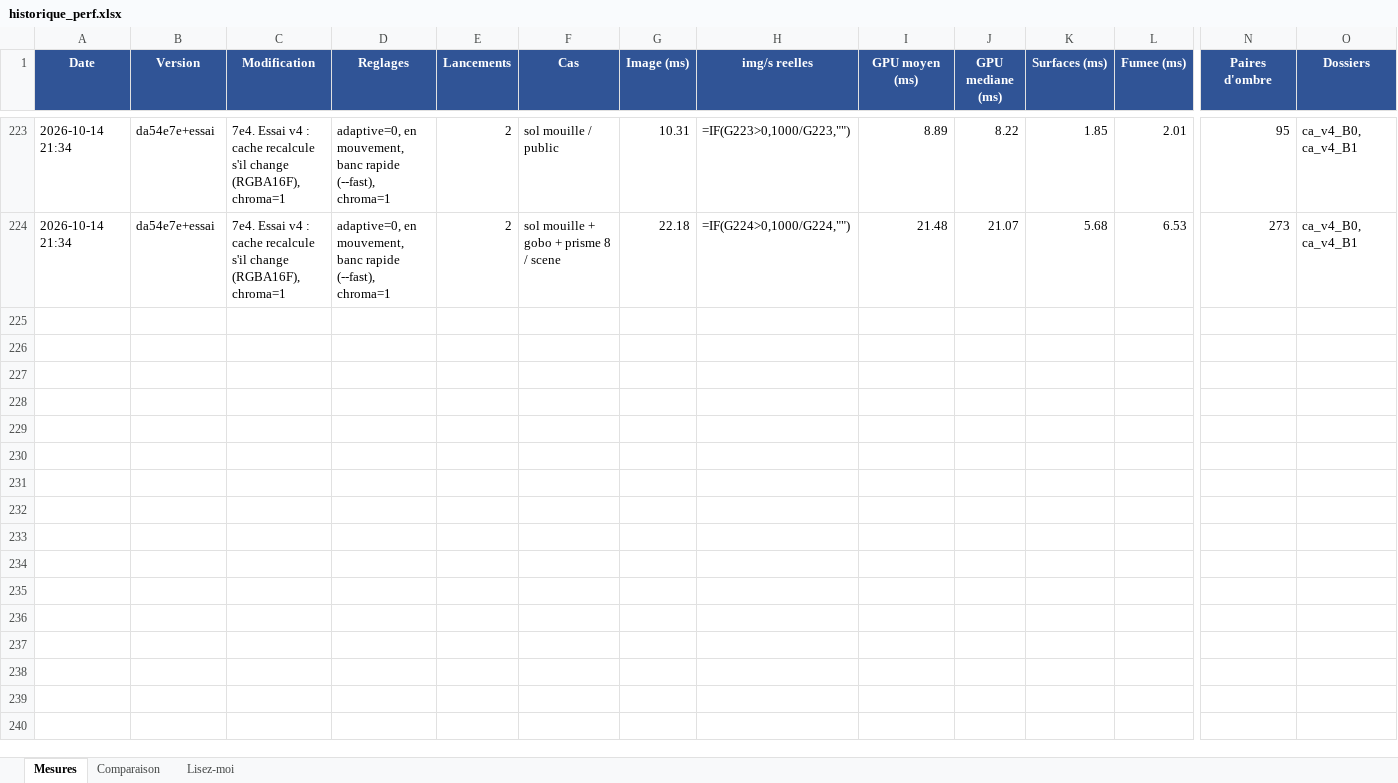
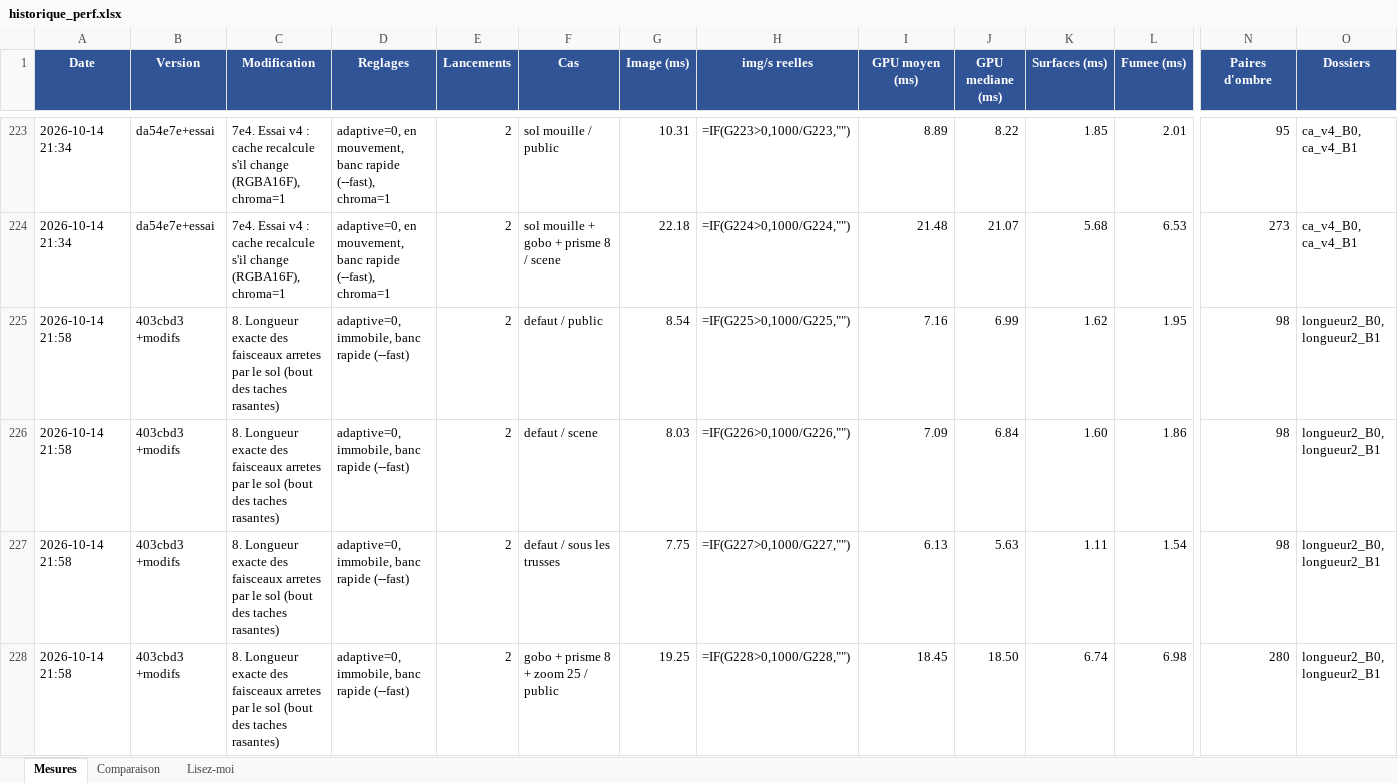
Before and after one commit to Lotter-35/SoundStage3D, an Excel workbook: lyre-viz/historique_perf.xlsx, sheet Mesures, drawn as a sheet; only a part is shown, gaps mark what is left out; values as stored, in another font and other column widths than the file's, no borders; formulas without a stored value are shown as written; rows hold the shown columns only; the diff covers the shown part only; the diff names each change by its address in the sheet, - before the commit and + after, or states it on an @@ line.

```diff
--- a/lyre-viz/historique_perf.xlsx (sheet Mesures)
+++ b/lyre-viz/historique_perf.xlsx (sheet Mesures)
+row 225: 2026-10-14 21:58 | 403cbd3 +modifs | 8. Longueur exacte des faisceaux arretes par le sol (bout des taches rasantes) | adaptive=0, immobile, banc rapide (--fast) | 2 | defaut / public | 8.54 | =IF(G225>0,1000/G225,"") | 7.16 | 6.99 | 1.62 | 1.95 | 98 | longueur2_B0, longueur2_B1
+row 226: 2026-10-14 21:58 | 403cbd3 +modifs | 8. Longueur exacte des faisceaux arretes par le sol (bout des taches rasantes) | adaptive=0, immobile, banc rapide (--fast) | 2 | defaut / scene | 8.03 | =IF(G226>0,1000/G226,"") | 7.09 | 6.84 | 1.60 | 1.86 | 98 | longueur2_B0, longueur2_B1
+row 227: 2026-10-14 21:58 | 403cbd3 +modifs | 8. Longueur exacte des faisceaux arretes par le sol (bout des taches rasantes) | adaptive=0, immobile, banc rapide (--fast) | 2 | defaut / sous les trusses | 7.75 | =IF(G227>0,1000/G227,"") | 6.13 | 5.63 | 1.11 | 1.54 | 98 | longueur2_B0, longueur2_B1
+row 228: 2026-10-14 21:58 | 403cbd3 +modifs | 8. Longueur exacte des faisceaux arretes par le sol (bout des taches rasantes) | adaptive=0, immobile, banc rapide (--fast) | 2 | gobo + prisme 8 + zoom 25 / public | 19.25 | =IF(G228>0,1000/G228,"") | 18.45 | 18.50 | 6.74 | 6.98 | 280 | longueur2_B0, longueur2_B1
```
Also changed, not shown: 12 added rows elsewhere in this sheet, sheet Comparaison, 4 other files.
